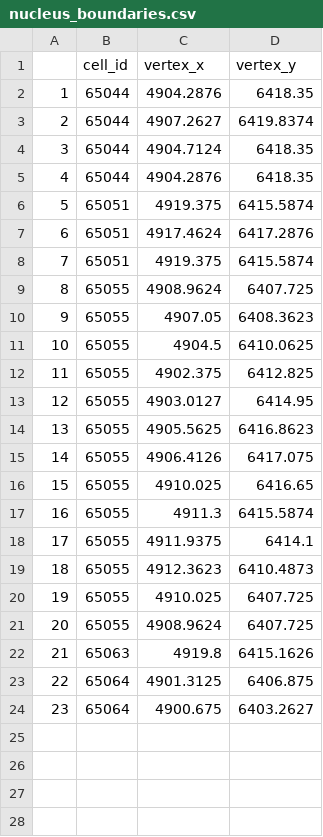
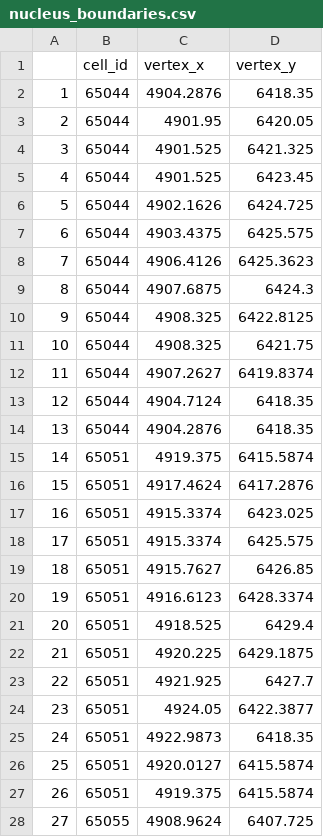
Before and after one commit to SydneyBioX/MoleculeExperiment, a CSV file: inst/extdata/Xenium_V1_FF_Mouse_Brain_MultiSection_2_outs/nucleus_boundaries.csv, drawn as a sheet; only a part is shown; the shorter side is filled out with more unchanged rows; addresses are those after the commit; the diff covers the shown part only; the diff names each change by its address in the sheet, - before the commit and + after, or states it on an @@ line.

```diff
--- a/inst/extdata/Xenium_V1_FF_Mouse_Brain_MultiSection_2_outs/nucleus_boundaries.csv
+++ b/inst/extdata/Xenium_V1_FF_Mouse_Brain_MultiSection_2_outs/nucleus_boundaries.csv
+row 3: 2 | 65044 | 4901.95 | 6420.05
+row 4: 3 | 65044 | 4901.525 | 6421.325
+row 5: 4 | 65044 | 4901.525 | 6423.45
+row 6: 5 | 65044 | 4902.1626 | 6424.725
+row 7: 6 | 65044 | 4903.4375 | 6425.575
+row 8: 7 | 65044 | 4906.4126 | 6425.3623
+row 9: 8 | 65044 | 4907.6875 | 6424.3
+row 10: 9 | 65044 | 4908.325 | 6422.8125
+row 11: 10 | 65044 | 4908.325 | 6421.75
@@ column A renumbered between rows 12 and 64 @@
+row 17: 16 | 65051 | 4915.3374 | 6423.025
+row 18: 17 | 65051 | 4915.3374 | 6425.575
+row 19: 18 | 65051 | 4915.7627 | 6426.85
+row 20: 19 | 65051 | 4916.6123 | 6428.3374
+row 21: 20 | 65051 | 4918.525 | 6429.4
+row 22: 21 | 65051 | 4920.225 | 6429.1875
+row 23: 22 | 65051 | 4921.925 | 6427.7
+row 24: 23 | 65051 | 4924.05 | 6422.3877
+row 25: 24 | 65051 | 4922.9873 | 6418.35
+row 26: 25 | 65051 | 4920.0127 | 6415.5874
```
Also changed, not shown: 23 added rows elsewhere in this file, inst/extdata/Xenium_V1_FF_Mouse_Brain_MultiSection_1_outs/cell_boundaries.csv, inst/extdata/Xenium_V1_FF_Mouse_Brain_MultiSection_1_outs/nucleus_boundaries.csv, 8 other files.
